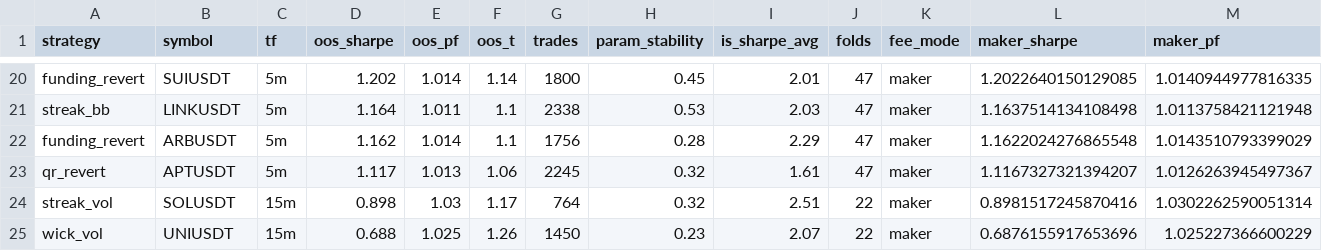
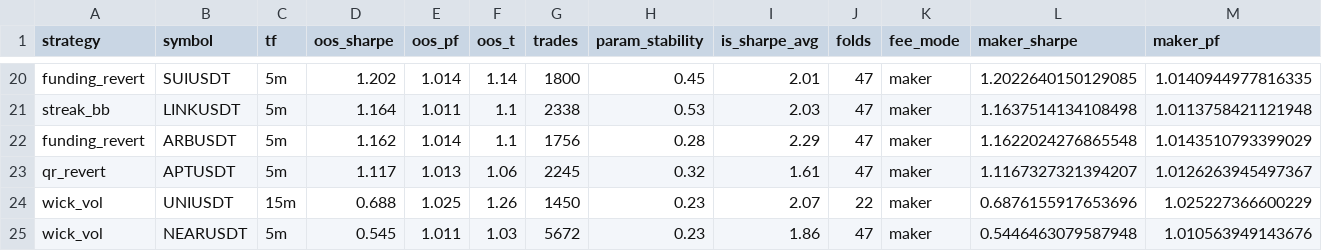
Before and after one commit to davletovaalmira11-creator/my-termux-project, a CSV file: scalp-lab/reports/leaderboard.csv, drawn as a sheet; only a part is shown, gaps mark what is left out; removed rows and columns are numbered as before the commit, all else as after; rows hold the shown columns only; the diff names each change by its address in the sheet, - before the commit and + after, or states it on an @@ line.

```diff
--- a/scalp-lab/reports/leaderboard.csv
+++ b/scalp-lab/reports/leaderboard.csv
-row 24: streak_vol | SOLUSDT | 15m | 0.898 | 1.03 | 1.17 | 764 | 0.32 | 2.51 | 22 | maker | 0.8981517245870416 | 1.0302262590051314
+row 25: wick_vol | NEARUSDT | 5m | 0.545 | 1.011 | 1.03 | 5672 | 0.23 | 1.86 | 47 | maker | 0.5446463079587948 | 1.010563949143676
```
Also changed, not shown: scalp-lab/reports/archive.csv, 2 other files.
